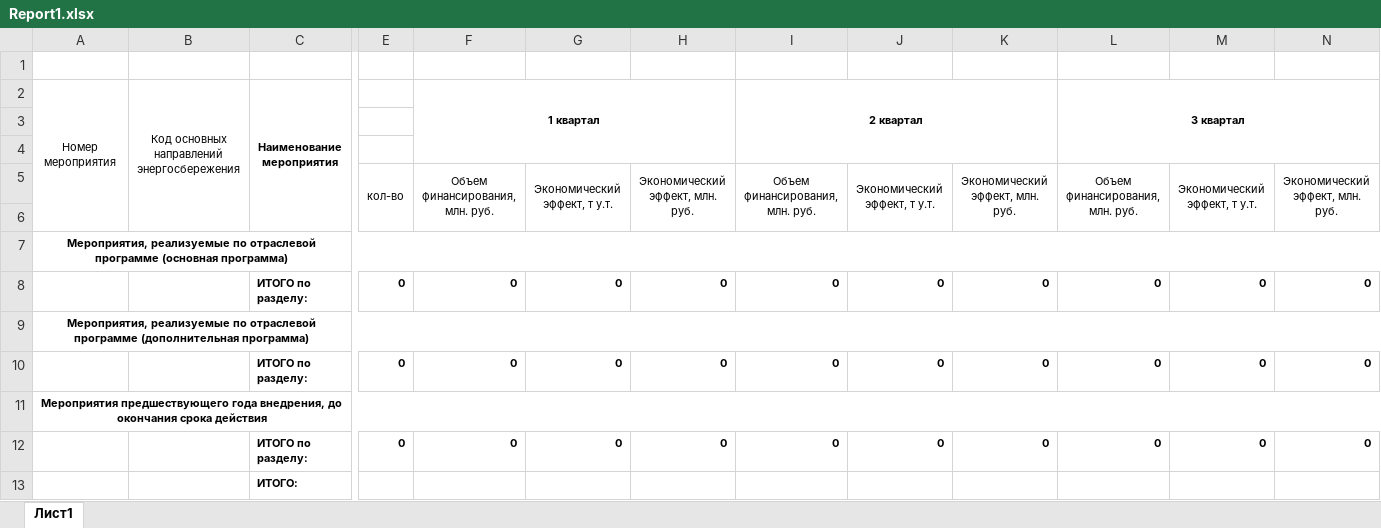
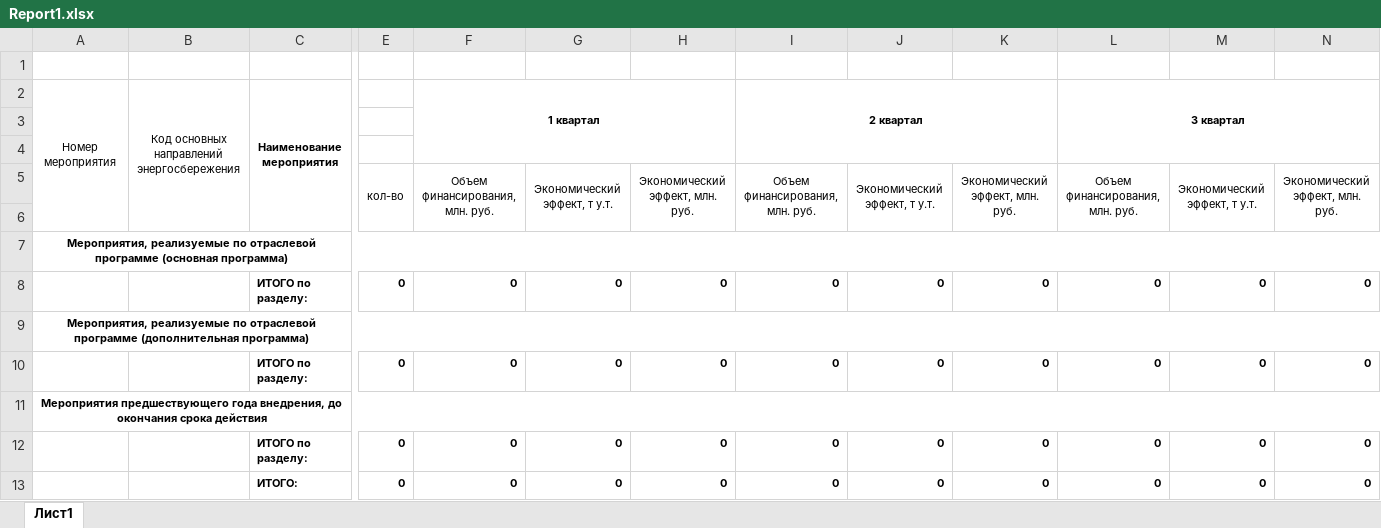
Before and after one commit to Desm0nt/Energo-Info, an Excel workbook: WindowsFormsApp1/ActivitiesPlanHelpers/ReportForms/Report1.xlsx, sheet Лист1, drawn as a sheet; only a part is shown, gaps mark what is left out; values as stored, in another font and other column widths than the file's, no borders; removed rows and columns are numbered as before the commit, all else as after; rows hold the shown columns only; the diff names each change by its address in the sheet, - before the commit and + after, or states it on an @@ line.

```diff
--- a/WindowsFormsApp1/ActivitiesPlanHelpers/ReportForms/Report1.xlsx (sheet Лист1)
+++ b/WindowsFormsApp1/ActivitiesPlanHelpers/ReportForms/Report1.xlsx (sheet Лист1)
-row 13:  |  | ИТОГО:
+row 13:  |  | ИТОГО: | 0 | 0 | 0 | 0 | 0 | 0 | 0 | 0 | 0 | 0
```
Also changed, not shown: WindowsFormsApp1/ActivitiesPlanHelpers/ReportForms/Report2.xlsx, WindowsFormsApp1/ActivitiesPlanHelpers/ReportForms/Report2_1.xlsx, 11 other files.
